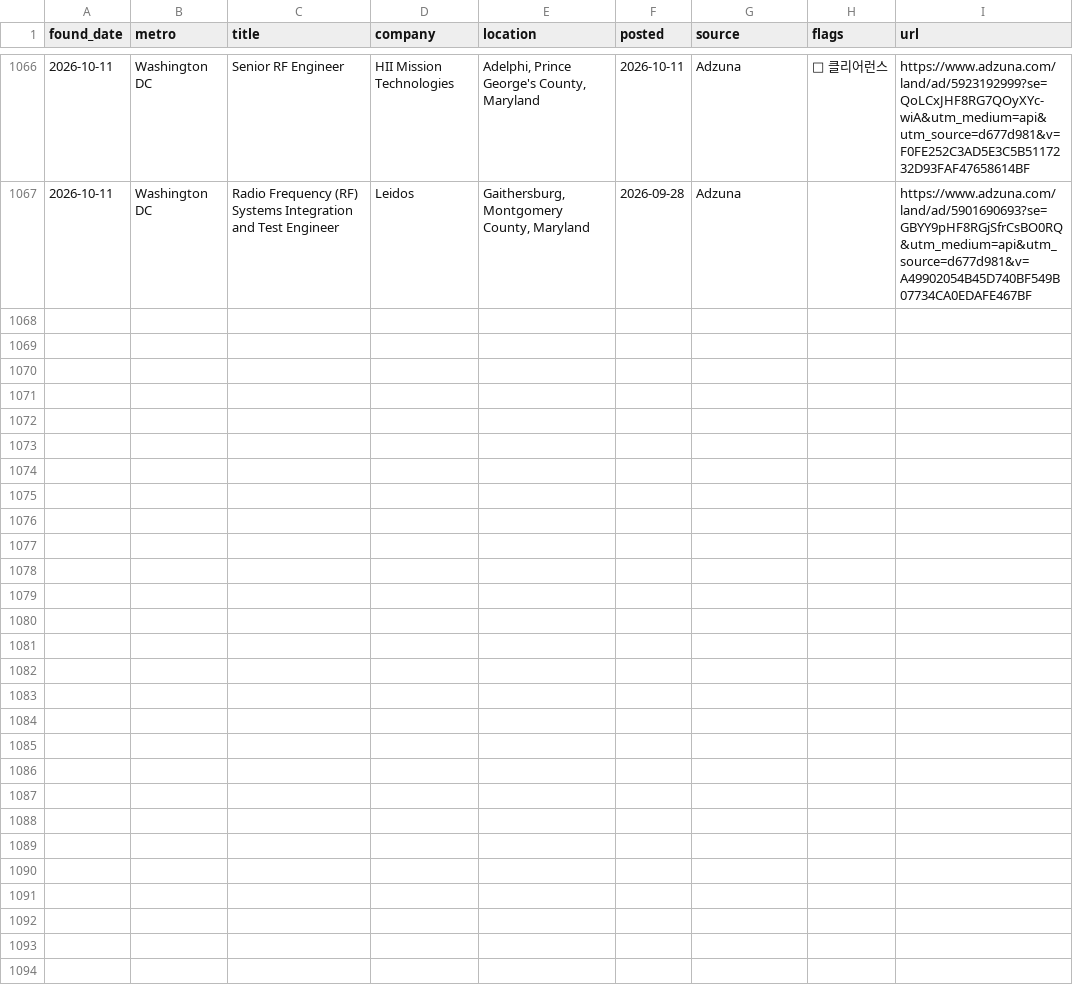
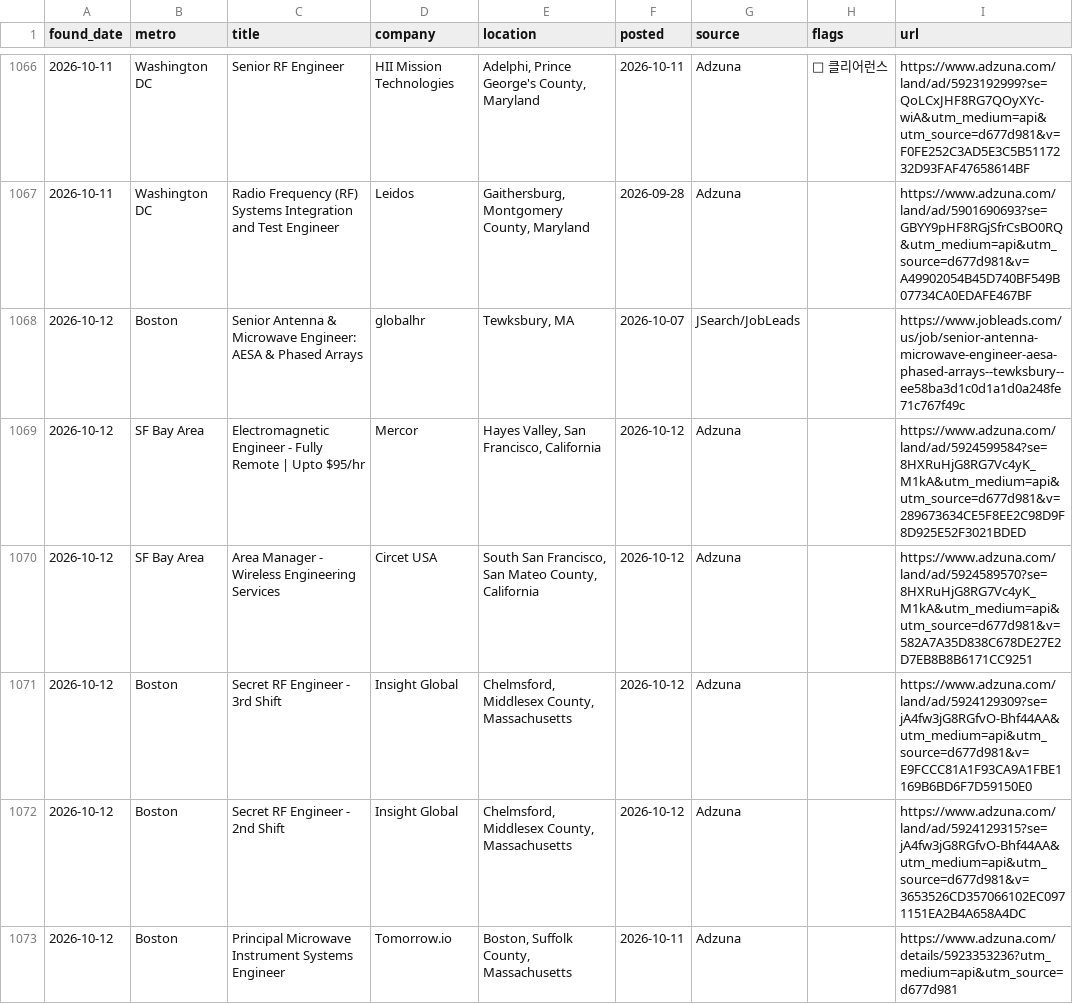
Before and after one commit to jaemin-eng/rf-jobs, a CSV file: data/jobs_history.csv, drawn as a sheet; only a part is shown, gaps mark what is left out; the diff covers the shown part only.

```diff
--- a/data/jobs_history.csv
+++ b/data/jobs_history.csv
@@ -1067 +1067,7 @@ found_date,metro,title,company,location,posted,source,flags,url
 2026-10-11,Washington DC,Radio Frequency (RF) Systems Integration and Test Engineer,Leidos,"Gaithersburg, Montgomery County, Maryland",2026-09-28,Adzuna,,https://www.adzuna.com/land/ad/5901690693?se=GBYY9pHF8RGjSfrCsBO0RQ&utm_medium=api&utm_source=d677d981&v=A49902054B45D740BF549B07734CA0EDAFE467BF
+2026-10-12,Boston,Senior Antenna & Microwave Engineer: AESA & Phased Arrays,globalhr,"Tewksbury, MA",2026-10-07,JSearch/JobLeads,,https://www.jobleads.com/us/job/senior-antenna-microwave-engineer-aesa-phased-arrays--tewksbury--ee58ba3d1c0d1a1d0a248fe71c767f49c
+2026-10-12,SF Bay Area,Electromagnetic Engineer - Fully Remote | Upto $95/hr,Mercor,"Hayes Valley, San Francisco, California",2026-10-12,Adzuna,,https://www.adzuna.com/land/ad/5924599584?se=8HXRuHjG8RG7Vc4yK_M1kA&utm_medium=api&utm_source=d677d981&v=289673634CE5F8EE2C98D9F8D925E52F3021BDED
+2026-10-12,SF Bay Area,Area Manager - Wireless Engineering Services,Circet USA,"South San Francisco, San Mateo County, California",2026-10-12,Adzuna,,https://www.adzuna.com/land/ad/5924589570?se=8HXRuHjG8RG7Vc4yK_M1kA&utm_medium=api&utm_source=d677d981&v=582A7A35D838C678DE27E2D7EB8B8B6171CC9251
+2026-10-12,Boston,Secret RF Engineer - 3rd Shift,Insight Global,"Chelmsford, Middlesex County, Massachusetts",2026-10-12,Adzuna,,https://www.adzuna.com/land/ad/5924129309?se=jA4fw3jG8RGfvO-Bhf44AA&utm_medium=api&utm_source=d677d981&v=E9FCCC81A1F93CA9A1FBE1169B6BD6F7D59150E0
+2026-10-12,Boston,Secret RF Engineer - 2nd Shift,Insight Global,"Chelmsford, Middlesex County, Massachusetts",2026-10-12,Adzuna,,https://www.adzuna.com/land/ad/5924129315?se=jA4fw3jG8RGfvO-Bhf44AA&utm_medium=api&utm_source=d677d981&v=3653526CD357066102EC0971151EA2B4A658A4DC
+2026-10-12,Boston,Principal Microwave Instrument Systems Engineer,Tomorrow.io,"Boston, Suffolk County, Massachusetts",2026-10-11,Adzuna,,https://www.adzuna.com/details/5923353236?utm_medium=api&utm_source=d677d981
```
Also changed, not shown: 5 added rows elsewhere in this file, 4 other files.
